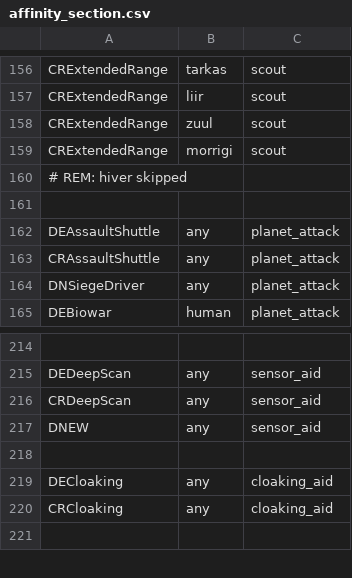
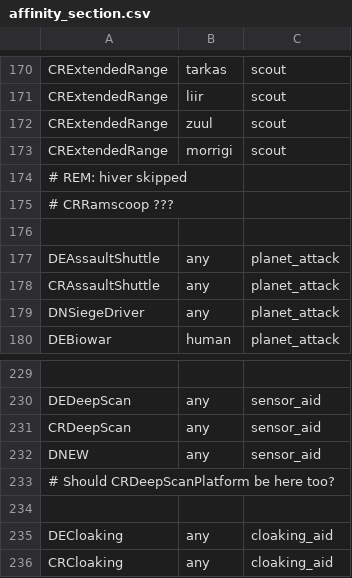
Before and after one commit to matthewhively/sots_mod, a CSV file: Data/Strategy/AI/affinity_section.csv, drawn as a sheet; only a part is shown, gaps mark what is left out; the shorter side is filled out with more unchanged rows; the diff covers the shown part only; the diff names each change by its address in the sheet, - before the commit and + after, or states it on an @@ line.

```diff
--- a/Data/Strategy/AI/affinity_section.csv
+++ b/Data/Strategy/AI/affinity_section.csv
+row 175: # CRRamscoop ???
+row 233: # Should CRDeepScanPlatform be here too?
```
Also changed, not shown: 14 added rows elsewhere in this file.
